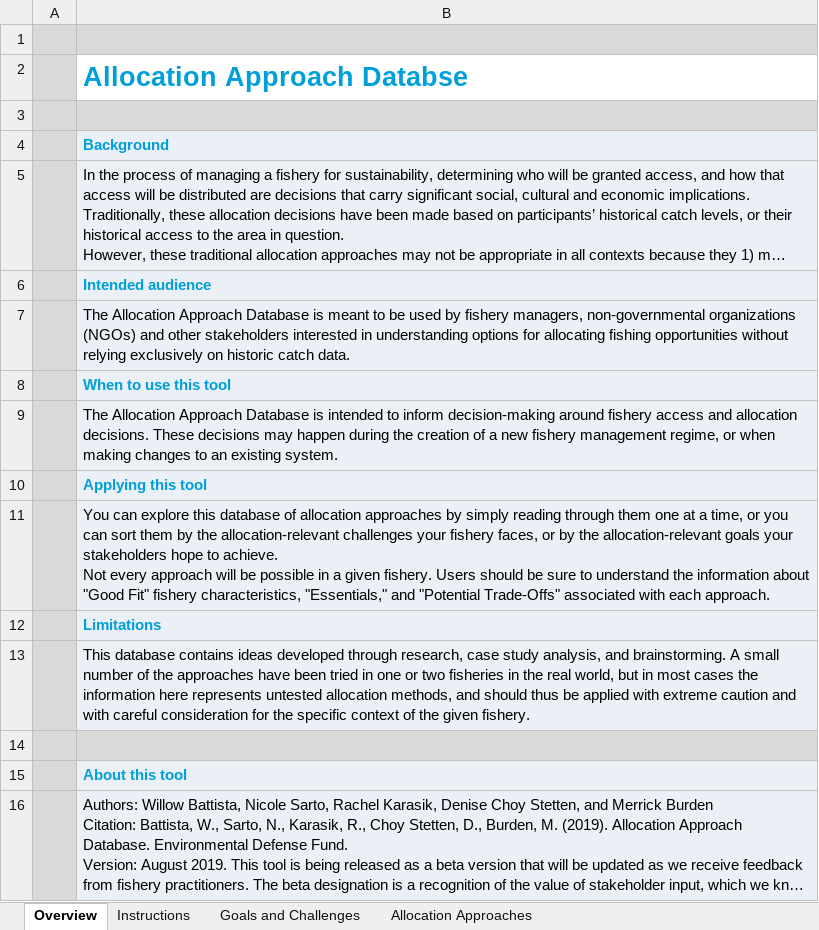
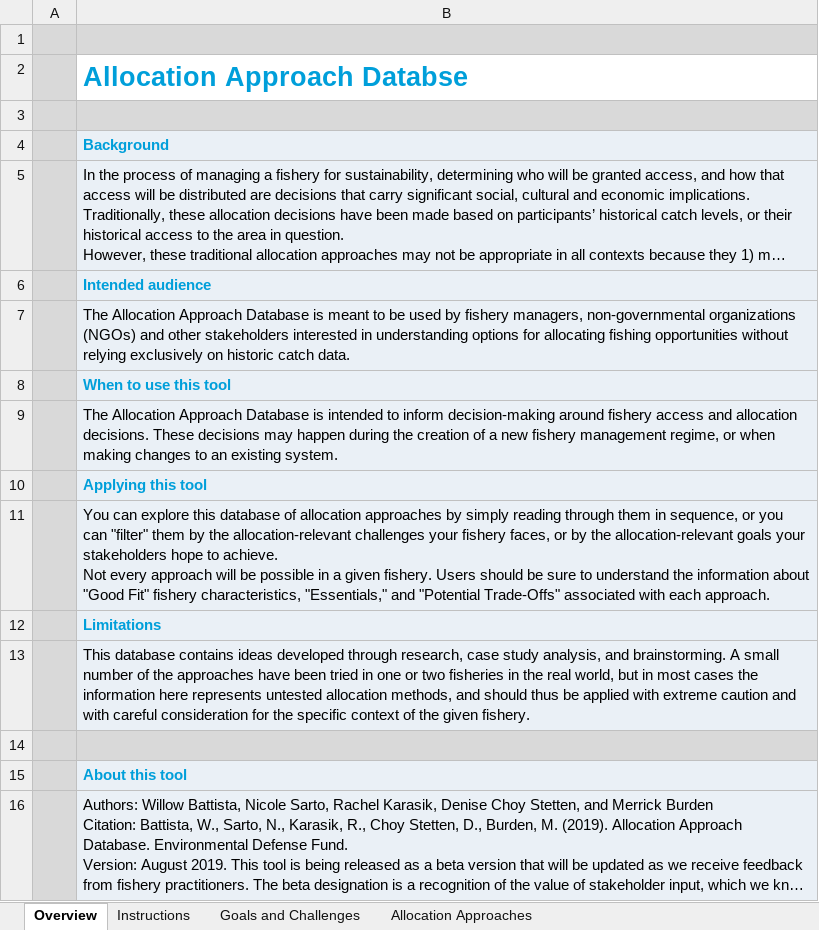
Before and after one commit to willowbe/Allocation-Approach-Tool, an Excel workbook: approaches.xlsx, sheet Overview, drawn as a sheet; long unchanged cells end in …; values as stored, in another font and other column widths than the file's, no borders; charts and pictures not drawn; the diff names each change by its address in the sheet, - before the commit and + after, or states it on an @@ line.

```diff
--- a/approaches.xlsx (sheet Overview)
+++ b/approaches.xlsx (sheet Overview)
-B11: …through them one at a time, or you can sort them by…
+B11: …through them in sequence, or you can "filter" them by…
```
Also changed, not shown: sheet Allocation Approaches, sheet Instructions, charts or pictures, 4 other files.
